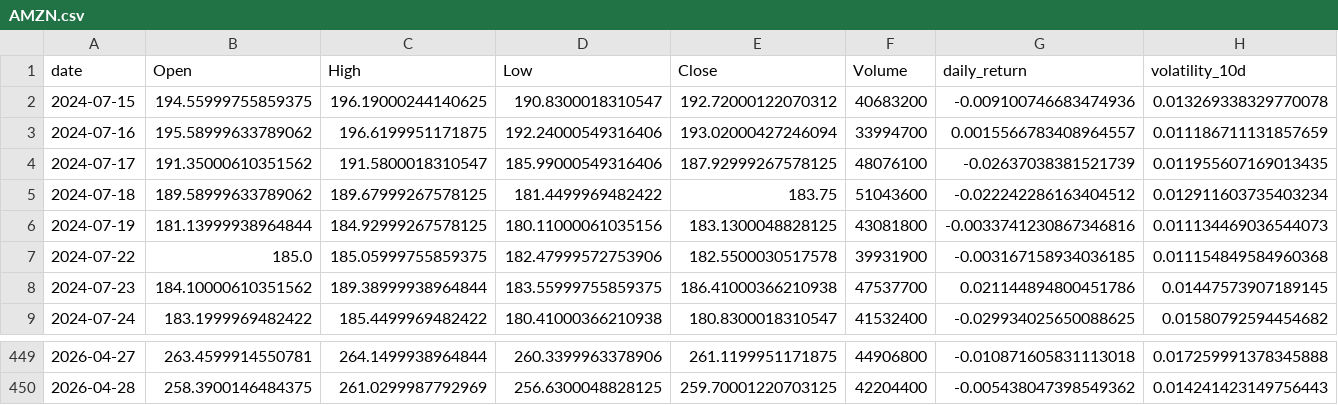
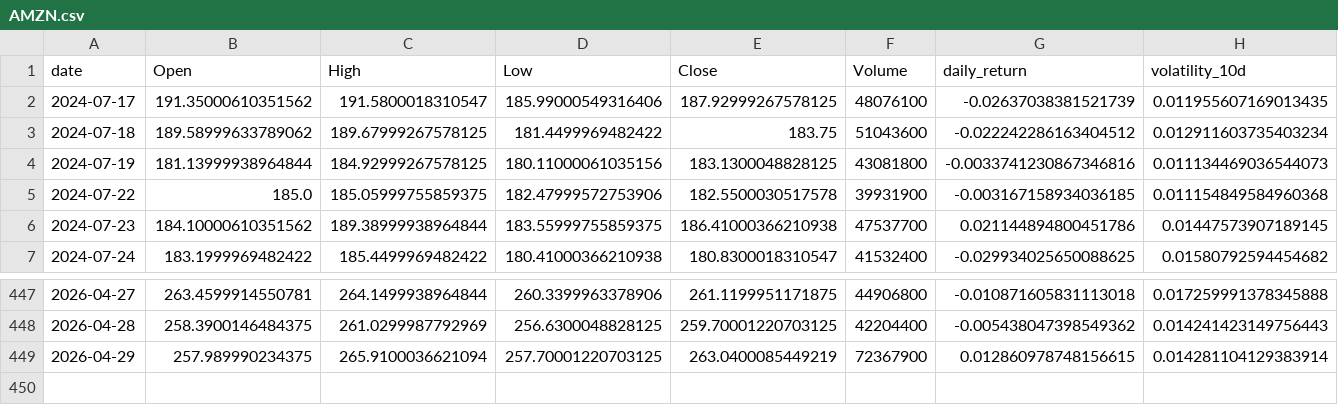
Before and after one commit to Gasthorn/Projet4A_PredictionsBoursieres, a CSV file: data/AMZN.csv, drawn as a sheet; only a part is shown, gaps mark what is left out; removed rows and columns are numbered as before the commit, all else as after; rows hold the shown columns only; the diff names each change by its address in the sheet, - before the commit and + after, or states it on an @@ line.

```diff
--- a/data/AMZN.csv
+++ b/data/AMZN.csv
-row 2: 2024-07-15 | 194.55999755859375 | 196.19000244140625 | 190.8300018310547 | 192.72000122070312 | 40683200 | -0.009100746683474936 | 0.013269338329770078
-row 3: 2024-07-16 | 195.58999633789062 | 196.6199951171875 | 192.24000549316406 | 193.02000427246094 | 33994700 | 0.0015566783408964557 | 0.011186711131857659
+row 449: 2026-04-29 | 257.989990234375 | 265.9100036621094 | 257.70001220703125 | 263.0400085449219 | 72367900 | 0.012860978748156615 | 0.014281104129383914
```
Also changed, not shown: data/AAPL.csv, data/ALL_ACTIONS.csv, 6 other files.
